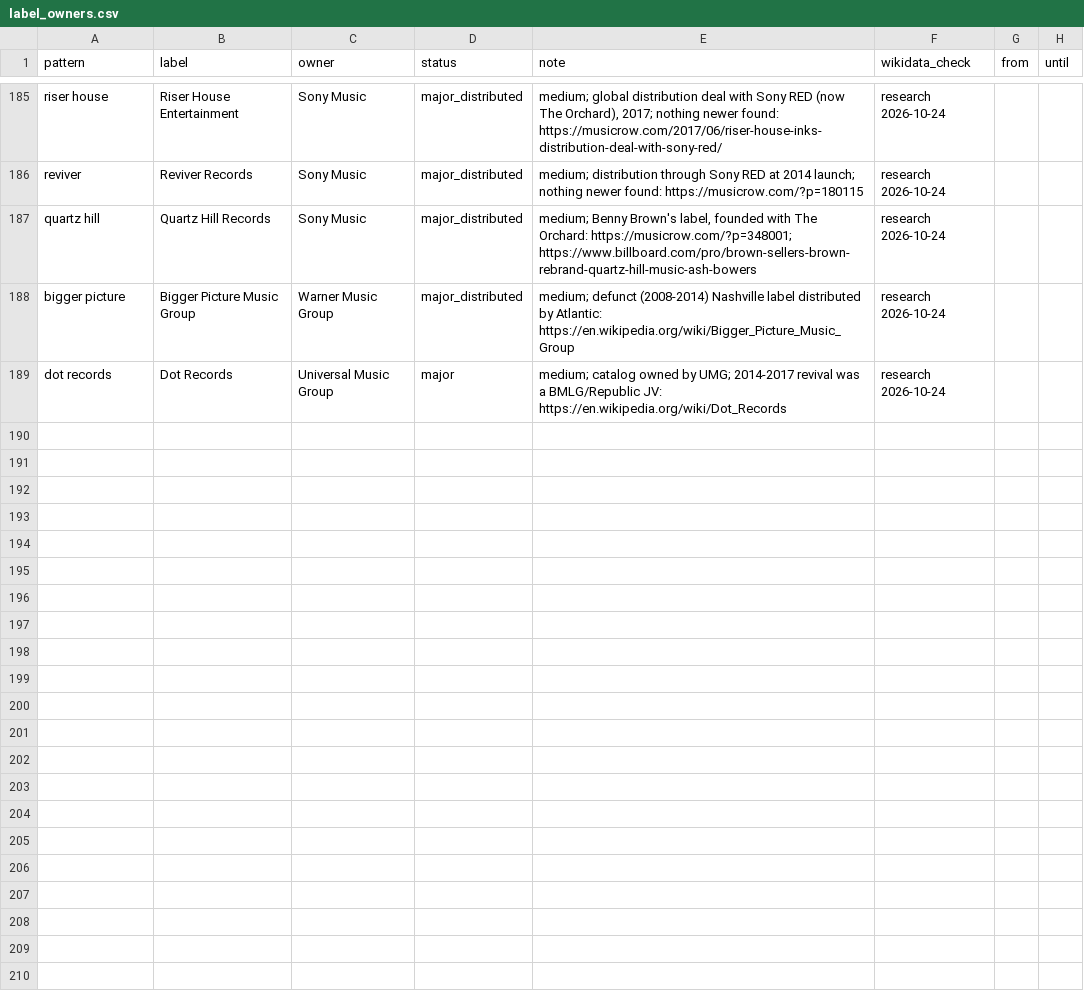
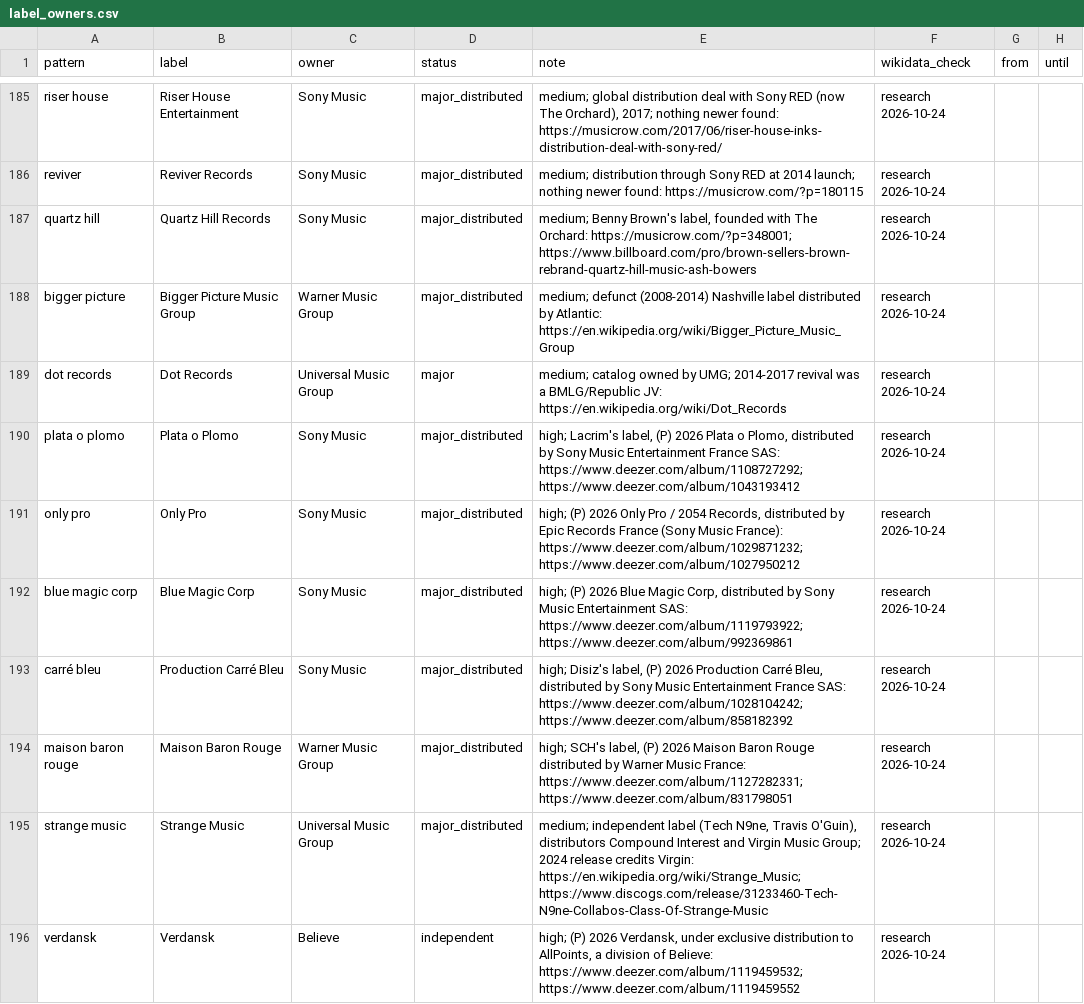
Before and after one commit to sverigeleague/Music, a CSV file: registry/label_owners.csv, drawn as a sheet; only a part is shown, gaps mark what is left out; the diff covers the shown part only.

```diff
--- a/registry/label_owners.csv
+++ b/registry/label_owners.csv
@@ -189 +189,8 @@ bigger picture,Bigger Picture Music Group,Warner Music Group,major_distributed,m
 dot records,Dot Records,Universal Music Group,major,medium; catalog owned by UMG; 2014-2017 revival was a BMLG/Republic JV: https://en.wikipedia.org/wiki/Dot_Records,research 2026-10-24,,
+plata o plomo,Plata o Plomo,Sony Music,major_distributed,"high; Lacrim's label, (P) 2026 Plata o Plomo, distributed by Sony Music Entertainment France SAS: https://www.deezer.com/album/1108727292; https://www.deezer.com/album/1043193412",research 2026-10-24,,
+only pro,Only Pro,Sony Music,major_distributed,"high; (P) 2026 Only Pro / 2054 Records, distributed by Epic Records France (Sony Music France): https://www.deezer.com/album/1029871232; https://www.deezer.com/album/1027950212",research 2026-10-24,,
+blue magic corp,Blue Magic Corp,Sony Music,major_distributed,"high; (P) 2026 Blue Magic Corp, distributed by Sony Music Entertainment SAS: https://www.deezer.com/album/1119793922; https://www.deezer.com/album/992369861",research 2026-10-24,,
+carré bleu,Production Carré Bleu,Sony Music,major_distributed,"high; Disiz's label, (P) 2026 Production Carré Bleu, distributed by Sony Music Entertainment France SAS: https://www.deezer.com/album/1028104242; https://www.deezer.com/album/858182392",research 2026-10-24,,
+maison baron rouge,Maison Baron Rouge,Warner Music Group,major_distributed,"high; SCH's label, (P) 2026 Maison Baron Rouge distributed by Warner Music France: https://www.deezer.com/album/1127282331; https://www.deezer.com/album/831798051",research 2026-10-24,,
+strange music,Strange Music,Universal Music Group,major_distributed,"medium; independent label (Tech N9ne, Travis O'Guin), distributors Compound Interest and Virgin Music Group; 2024 release credits Virgin: https://en.wikipedia.org/wiki/Strange_Music; https://www.discogs.com/release/31233460-Tech-N9ne-Collabos-Class-Of-Strange-Music",research 2026-10-24,,
+verdansk,Verdansk,Believe,independent,"high; (P) 2026 Verdansk, under exclusive distribution to AllPoints, a division of Believe: https://www.deezer.com/album/1119459532; https://www.deezer.com/album/1119459552",research 2026-10-24,,
```
Also changed, not shown: 6 added rows elsewhere in this file, 1 other file.
